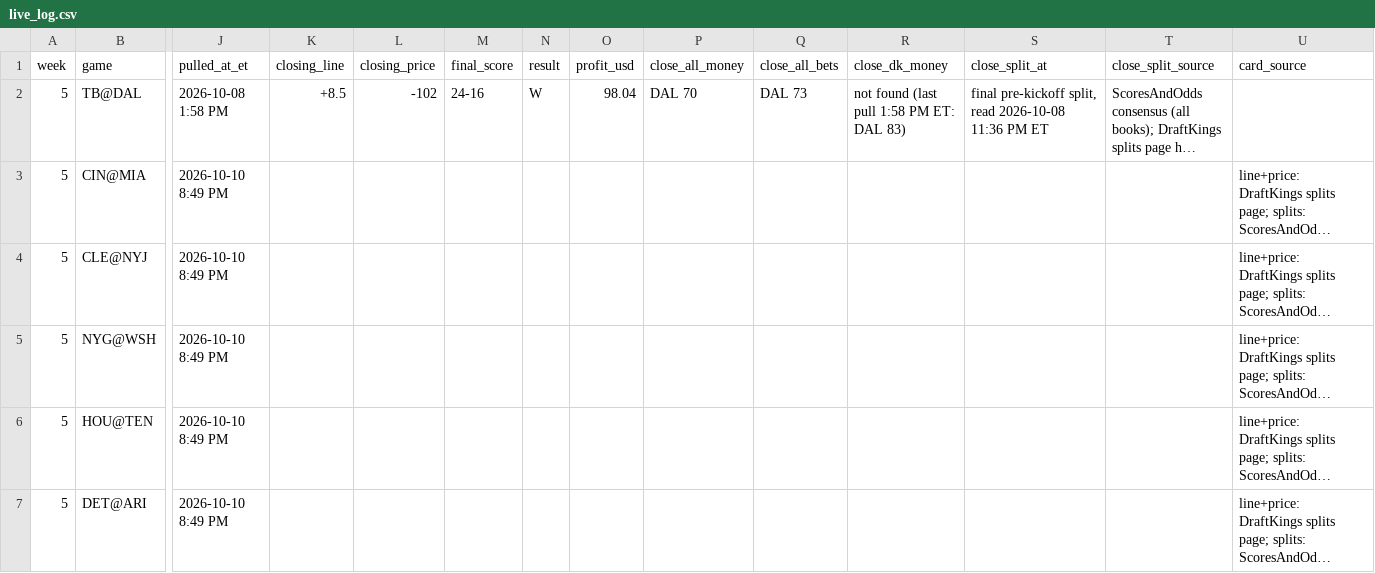
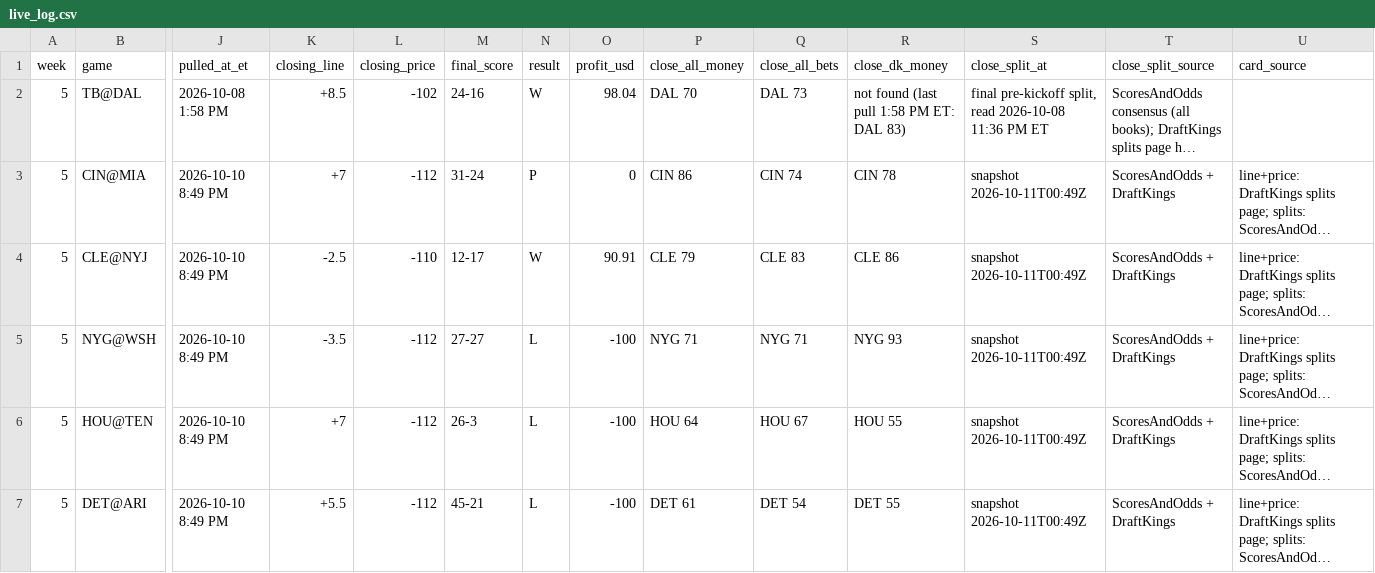
Before and after one commit to whknvgr2tv-a11y/tygif-nfl, a CSV file: data/live_log.csv, drawn as a sheet; only a part is shown, gaps mark what is left out; long unchanged cells end in …; the diff names each change by its address in the sheet, - before the commit and + after, or states it on an @@ line.

Commit message:
Grade Week 5 Sunday games in live_log.csv (TB already done; Bills@Rams pending)

```diff
--- a/data/live_log.csv
+++ b/data/live_log.csv
-K3 (closing_line): (empty)
+K3 (closing_line): +7
-L3 (closing_price): (empty)
+L3 (closing_price): -112
-M3 (final_score): (empty)
+M3 (final_score): 31-24
-N3 (result): (empty)
+N3 (result): P
-O3 (profit_usd): (empty)
+O3 (profit_usd): 0
-P3 (close_all_money): (empty)
+P3 (close_all_money): CIN 86
-Q3 (close_all_bets): (empty)
+Q3 (close_all_bets): CIN 74
-R3 (close_dk_money): (empty)
+R3 (close_dk_money): CIN 78
-S3:S7 (close_split_at): (empty)
+S3:S7 (close_split_at): snapshot 2026-10-11T00:49Z
-T3:T7 (close_split_source): (empty)
+T3:T7 (close_split_source): ScoresAndOdds + DraftKings
-K4 (closing_line): (empty)
+K4 (closing_line): -2.5
-L4 (closing_price): (empty)
+L4 (closing_price): -110
-M4 (final_score): (empty)
+M4 (final_score): 12-17
-N4 (result): (empty)
+N4 (result): W
-O4 (profit_usd): (empty)
+O4 (profit_usd): 90.91
-P4 (close_all_money): (empty)
+P4 (close_all_money): CLE 79
-Q4 (close_all_bets): (empty)
+Q4 (close_all_bets): CLE 83
-R4 (close_dk_money): (empty)
+R4 (close_dk_money): CLE 86
-K5 (closing_line): (empty)
+K5 (closing_line): -3.5
-L5:L7 (closing_price): (empty)
+L5:L7 (closing_price): -112
-M5 (final_score): (empty)
+M5 (final_score): 27-27
-N5:N7 (result): (empty)
+N5:N7 (result): L
-O5:O7 (profit_usd): (empty)
+O5:O7 (profit_usd): -100
-P5 (close_all_money): (empty)
+P5 (close_all_money): NYG 71
-Q5 (close_all_bets): (empty)
+Q5 (close_all_bets): NYG 71
-R5 (close_dk_money): (empty)
+R5 (close_dk_money): NYG 93
-K6 (closing_line): (empty)
+K6 (closing_line): +7
-M6 (final_score): (empty)
+M6 (final_score): 26-3
-P6 (close_all_money): (empty)
+P6 (close_all_money): HOU 64
-Q6 (close_all_bets): (empty)
+Q6 (close_all_bets): HOU 67
-R6 (close_dk_money): (empty)
+R6 (close_dk_money): HOU 55
-K7 (closing_line): (empty)
+K7 (closing_line): +5.5
-M7 (final_score): (empty)
+M7 (final_score): 45-21
-P7 (close_all_money): (empty)
+P7 (close_all_money): DET 61
-Q7 (close_all_bets): (empty)
+Q7 (close_all_bets): DET 54
-R7 (close_dk_money): (empty)
+R7 (close_dk_money): DET 55
```
